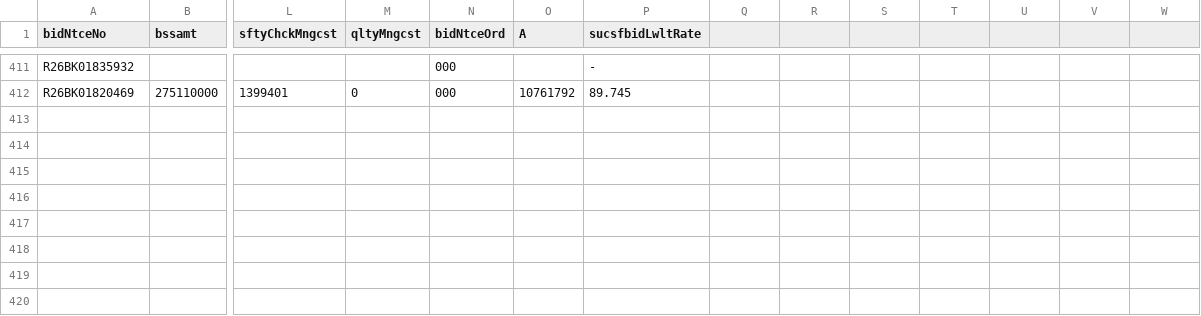
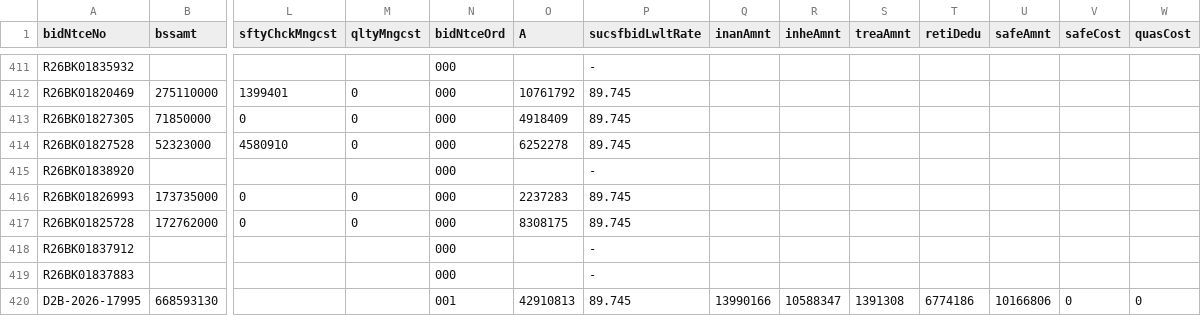
Before and after one commit to whereisjg/g2b-bid-data, a CSV file: data/2026-11/notices.csv, drawn as a sheet; only a part is shown, gaps mark what is left out; rows hold the shown columns only; the diff names each change by its address in the sheet, - before the commit and + after, or states it on an @@ line.

```diff
--- a/data/2026-11/notices.csv
+++ b/data/2026-11/notices.csv
-Q1: (empty)
+Q1: inanAmnt
-R1: (empty)
+R1: inheAmnt
-S1: (empty)
+S1: treaAmnt
-T1: (empty)
+T1: retiDedu
-U1: (empty)
+U1: safeAmnt
-V1: (empty)
+V1: safeCost
-W1: (empty)
+W1: quasCost
+row 413: R26BK01827305 | 71850000 | 0 | 0 | 000 | 4918409 | 89.745
+row 414: R26BK01827528 | 52323000 | 4580910 | 0 | 000 | 6252278 | 89.745
+row 415: R26BK01838920 |  |  |  | 000 |  | -
+row 416: R26BK01826993 | 173735000 | 0 | 0 | 000 | 2237283 | 89.745
+row 417: R26BK01825728 | 172762000 | 0 | 0 | 000 | 8308175 | 89.745
+row 418: R26BK01837912 |  |  |  | 000 |  | -
+row 419: R26BK01837883 |  |  |  | 000 |  | -
+row 420: D2B-2026-17995 | 668593130 |  |  | 001 | 42910813 | 89.745 | 13990166 | 10588347 | 1391308 | 6774186 | 10166806 | 0 | 0
```
Also changed, not shown: data/2026-11/bids.csv, logs/net_health.csv, 9 other files.
